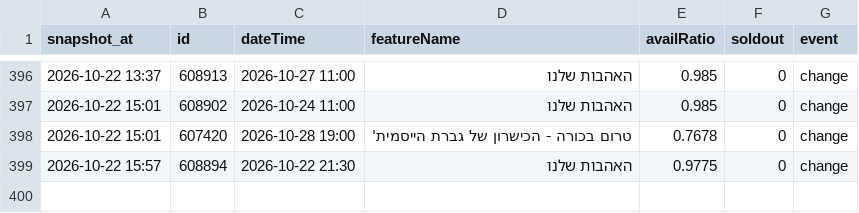
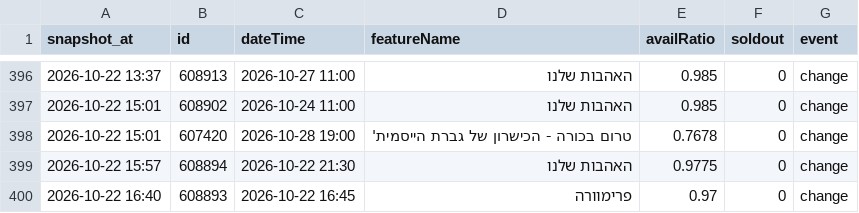
Before and after one commit to guy-go-ld/lev-smadar-tracker, a CSV file: data/changes/2026-10.csv, drawn as a sheet; only a part is shown, gaps mark what is left out.

Commit message:
snapshot 2026-10-22 16:40

```diff
--- a/data/changes/2026-10.csv
+++ b/data/changes/2026-10.csv
@@ -399 +399,2 @@ snapshot_at,id,dateTime,featureName,availRatio,soldout,event
 2026-10-22 15:57,608894,2026-10-22 21:30,האהבות שלנו,0.9775,0,change
+2026-10-22 16:40,608893,2026-10-22 16:45,פרימוורה,0.97,0,change
```
Also changed, not shown: data/presentations.csv, data/runs/2026-10.csv, 4 other files.
